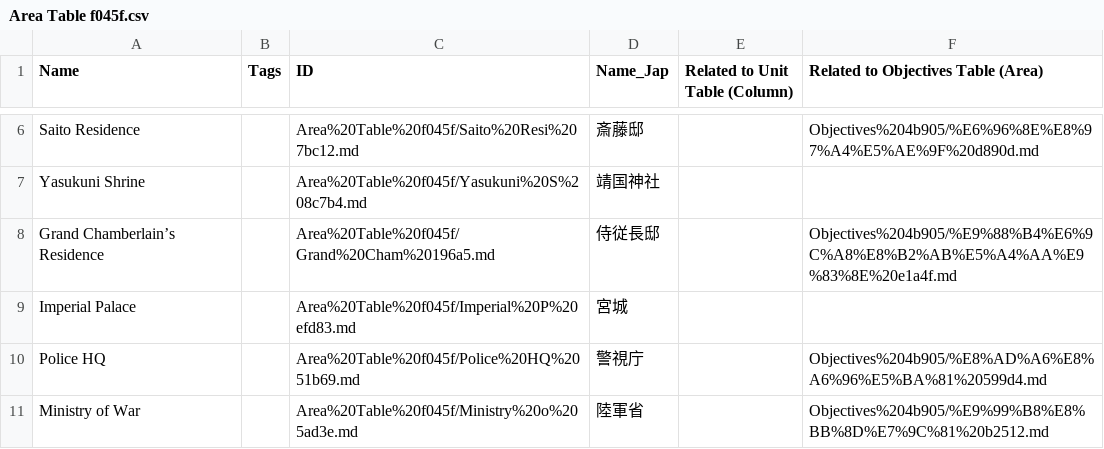
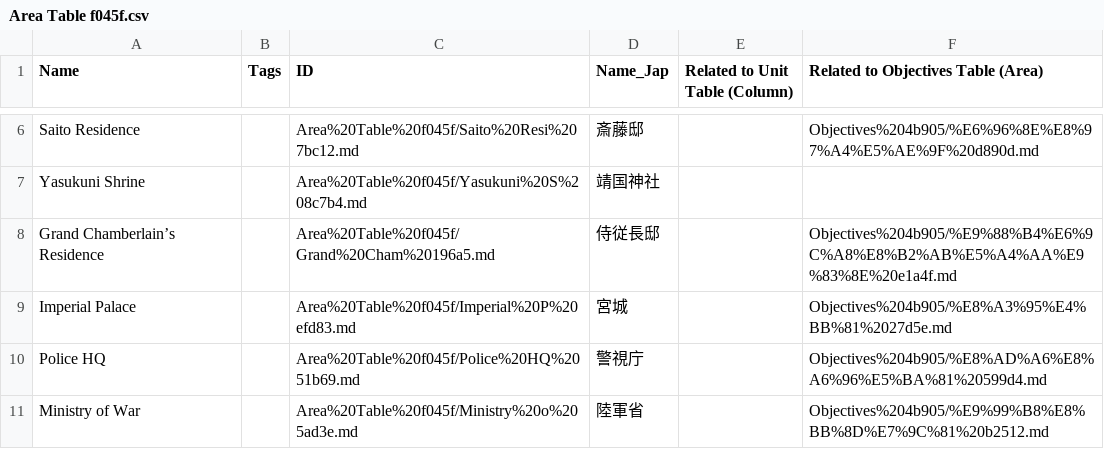
Before and after one commit to yiyuezhuo/February-26-Incident, a CSV file: NotionData/Tables 1cacc/Area Table f045f.csv, drawn as a sheet; only a part is shown, gaps mark what is left out.

```diff
--- a/NotionData/Tables 1cacc/Area Table f045f.csv
+++ b/NotionData/Tables 1cacc/Area Table f045f.csv
@@ -8,3 +8,3 @@ Yasukuni Shrine,,Area%20Table%20f045f/Yasukuni%20S%208c7b4.md,靖国神社,,
 Grand Chamberlain’s Residence,,Area%20Table%20f045f/Grand%20Cham%20196a5.md,侍従長邸,,Objectives%204b905/%E9%88%B4%E6%9C%A8%E8%B2%AB%E5%A4%AA%E9%83%8E%20e1a4f.md
-Imperial Palace,,Area%20Table%20f045f/Imperial%20P%20efd83.md,宮城,,
+Imperial Palace,,Area%20Table%20f045f/Imperial%20P%20efd83.md,宮城,,Objectives%204b905/%E8%A3%95%E4%BB%81%2027d5e.md
 Police HQ,,Area%20Table%20f045f/Police%20HQ%2051b69.md,警視庁,,Objectives%204b905/%E8%AD%A6%E8%A6%96%E5%BA%81%20599d4.md
```
Also changed, not shown: NotionData/Tables 1cacc/Objectives 4b905.csv, 20 other files.
